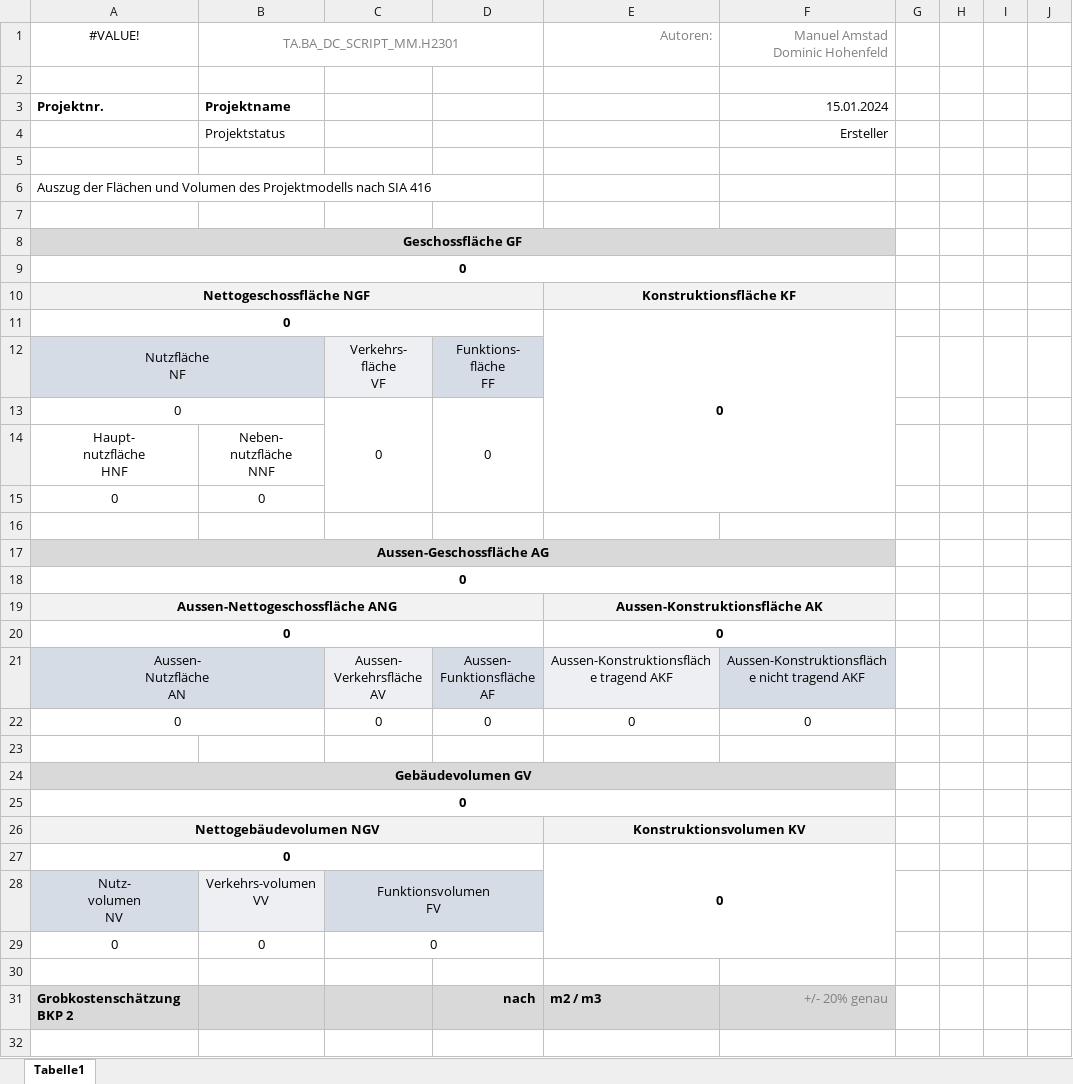
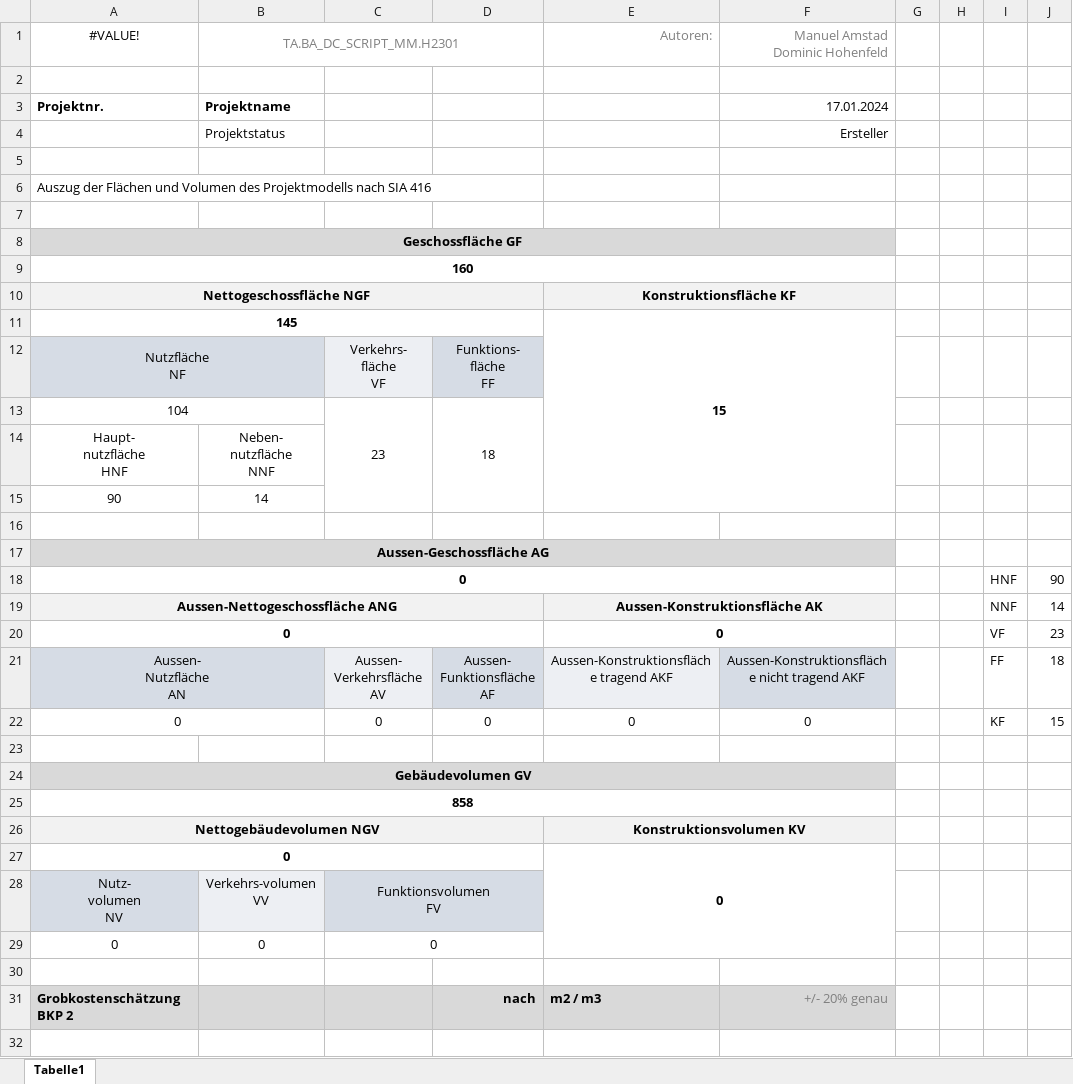
Before and after one commit to DonDome123/Project-SIA-416, an Excel workbook: HS23_DC-Script_PSIA416_Excel-Vorlage_230114.xlsx, sheet Tabelle1, drawn as a sheet; only a part is shown; values as stored, in another font and other column widths than the file's, no borders; charts and pictures not drawn; removed rows and columns are numbered as before the commit, all else as after; the diff names each change by its address in the sheet, - before the commit and + after, or states it on an @@ line.

Commit message:
Diagramm verknüpft

```diff
--- a/HS23_DC-Script_PSIA416_Excel-Vorlage_230114.xlsx (sheet Tabelle1)
+++ b/HS23_DC-Script_PSIA416_Excel-Vorlage_230114.xlsx (sheet Tabelle1)
-F3: 15.01.2024
+F3: 17.01.2024
-A9: 0
+A9: 160
-row 11: 0 |  |  |  | 0
+row 11: 145 |  |  |  | 15
-row 13: 0 |  | 0 | 0
+row 13: 104 |  | 23 | 18
-row 15: 0 | 0
+row 15: 90 | 14
-I18: (empty)
+I18: HNF
-J18: (empty)
+J18: 90
-I19: (empty)
+I19: NNF
-J19: (empty)
+J19: 14
-I20: (empty)
+I20: VF
-J20: (empty)
+J20: 23
-I21: (empty)
+I21: FF
-J21: (empty)
+J21: 18
-I22: (empty)
+I22: KF
-J22: (empty)
+J22: 15
-A25: 0
+A25: 858
```
Also changed, not shown: charts or pictures.
